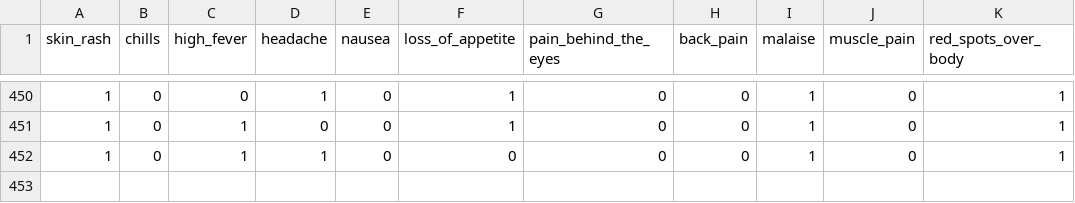
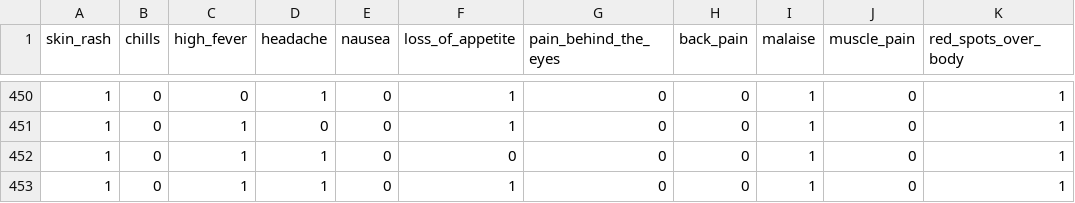
Before and after one commit to savindumahasen/Dengue-Prediction-System-For-SriLanka, a CSV file: training_new_dataset.csv, drawn as a sheet; only a part is shown, gaps mark what is left out.

```diff
--- a/training_new_dataset.csv
+++ b/training_new_dataset.csv
@@ -452 +452,2 @@ skin_rash,chills,high_fever,headache,nausea,loss_of_appetite,pain_behind_the_eye
 1,0,1,1,0,0,0,0,1,0,1
+1,0,1,1,0,1,0,0,1,0,1
```
Also changed, not shown: training_set.csv, 4 other files.
